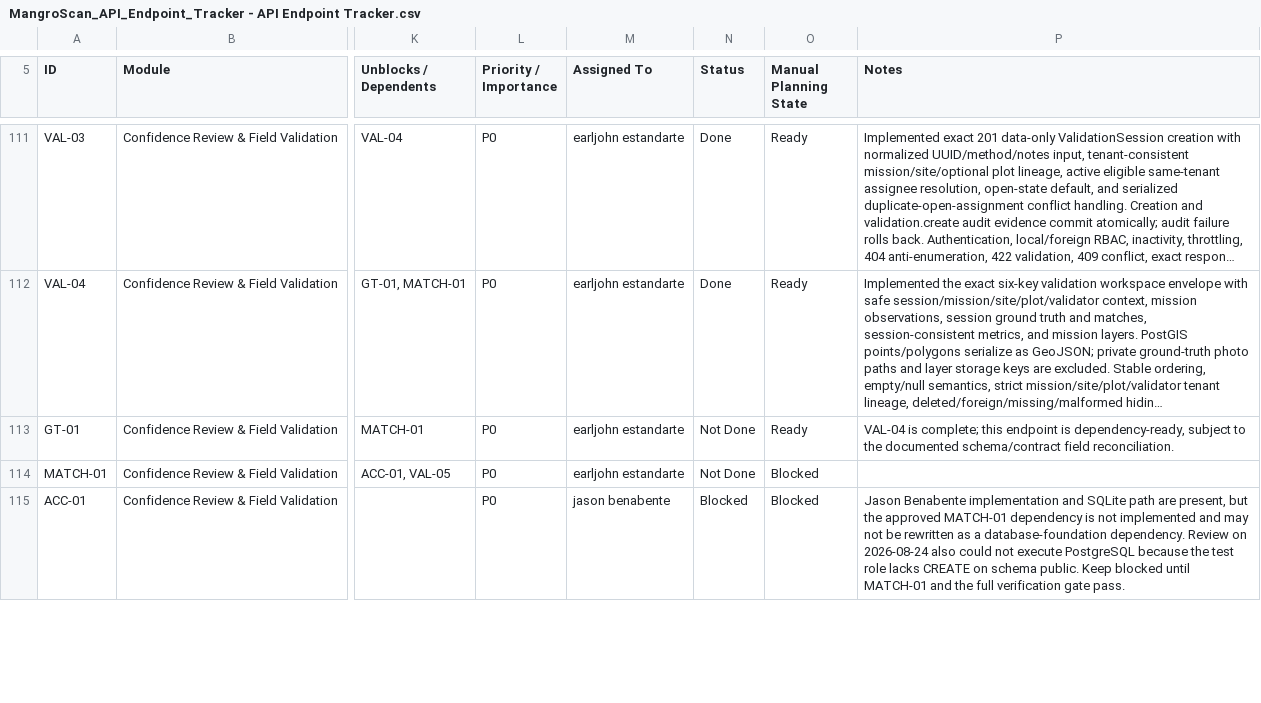
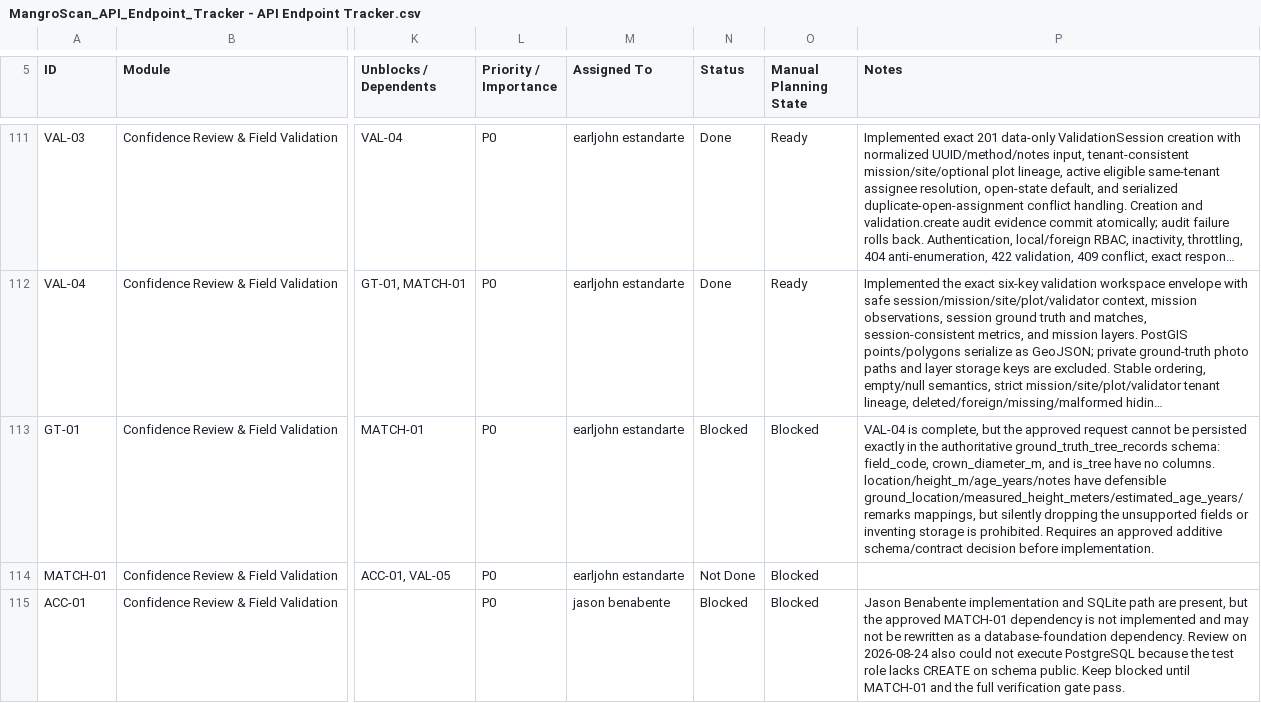
Before and after one commit to earljohnestandarte/MangroScan-API, a CSV file: docs/MangroScan_API_Endpoint_Tracker - API Endpoint Tracker.csv, drawn as a sheet; only a part is shown, gaps mark what is left out; long unchanged cells end in …; the diff names each change by its address in the sheet, - before the commit and + after, or states it on an @@ line.

Commit message:
docs(GT-01): record schema contract blocker

```diff
--- a/docs/MangroScan_API_Endpoint_Tracker - API Endpoint Tracker.csv
+++ b/docs/MangroScan_API_Endpoint_Tracker - API Endpoint Tracker.csv
-N113 (Status): Not Done
+N113 (Status): Blocked
-O113 (Manual Planning State): Ready
+O113 (Manual Planning State): Blocked
-P113 (Notes): VAL-04 is complete; this endpoint is dependency-ready, subject to the documented schema/contract field reconciliation.
+P113 (Notes): VAL-04 is complete, but the approved request cannot be persisted exactly in the authoritative ground_truth_tree_records schema: field_code, crown_diameter_m, and is_tree have no columns. location/height_m/age_years/notes have defensible ground_location/measured_height_meters/estimated_age_years/remarks mappings, but silently dropping the unsupported fields or inventing storage is prohibited. Requires an approved additive schema/contract decision before implementation.
```
Also changed, not shown: 3 other files.
